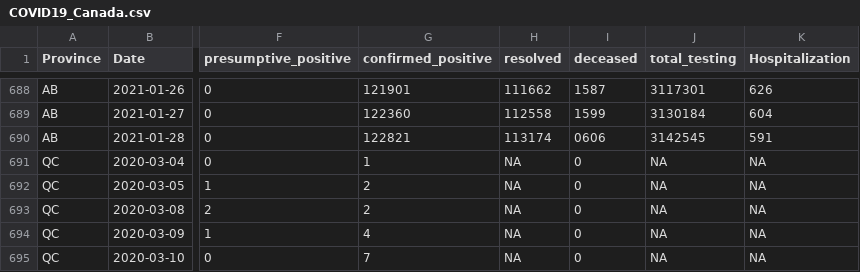
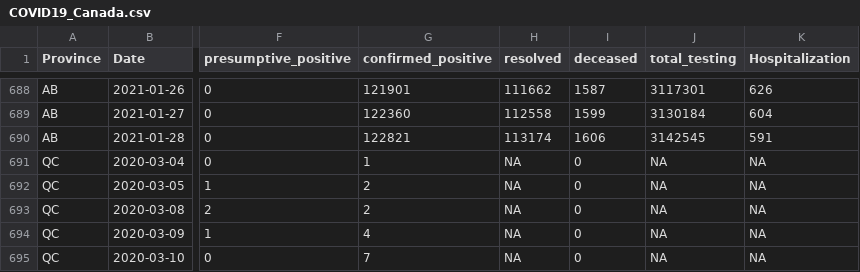
Before and after one commit to wzmli/COVID19-Canada, a CSV file: COVID19_Canada.csv, drawn as a sheet; only a part is shown, gaps mark what is left out; the diff names each change by its address in the sheet, - before the commit and + after, or states it on an @@ line.

Commit message:
fixing a typo in AB

```diff
--- a/COVID19_Canada.csv
+++ b/COVID19_Canada.csv
-I690 (deceased): 0606
+I690 (deceased): 1606
```
Also changed, not shown: 2 other files.
